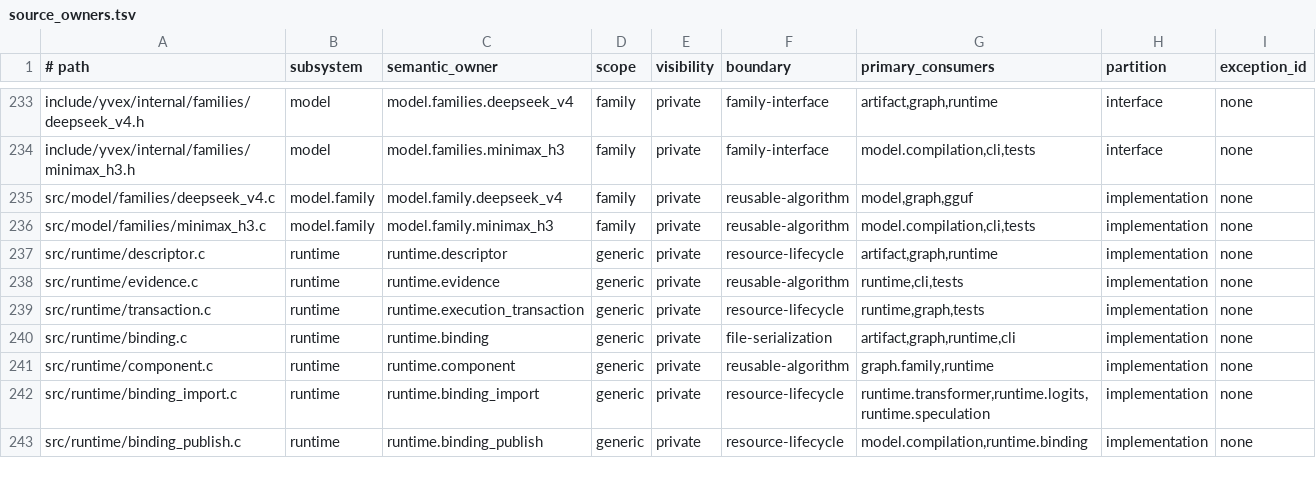
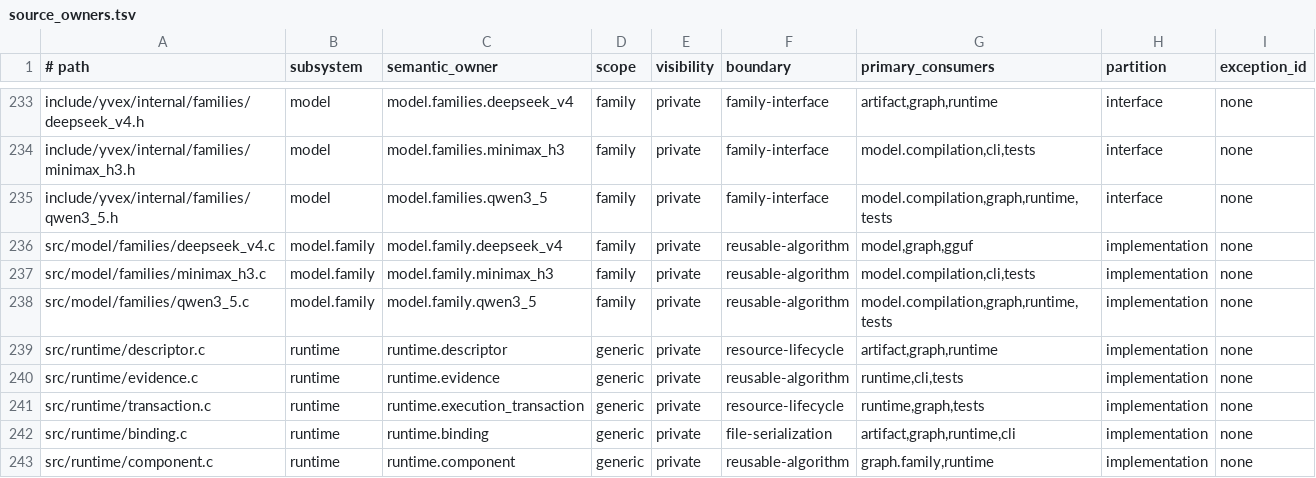
Before and after one commit to yailabs/clori, a TSV file: config/source_owners.tsv, drawn as a sheet; only a part is shown, gaps mark what is left out; the shorter side is filled out with more unchanged rows; the diff names each change by its address in the sheet, - before the commit and + after, or states it on an @@ line.

Commit message:
feat(model): admit pinned Qwen3.5 architecture

```diff
--- a/config/source_owners.tsv
+++ b/config/source_owners.tsv
+row 235: include/yvex/internal/families/qwen3_5.h | model | model.families.qwen3_5 | family | private | family-interface | model.compilation,graph,runtime,tests | interface | none
+row 238: src/model/families/qwen3_5.c | model.family | model.family.qwen3_5 | family | private | reusable-algorithm | model.compilation,graph,runtime,tests | implementation | none
```
Also changed, not shown: 5 other files.
